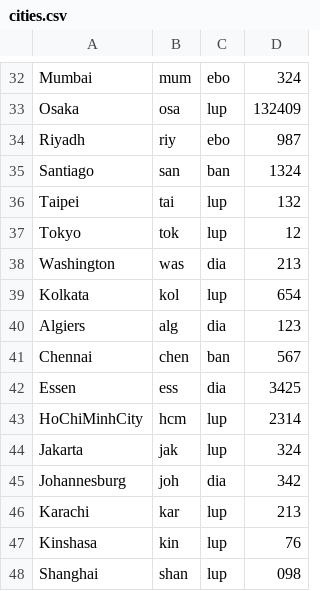
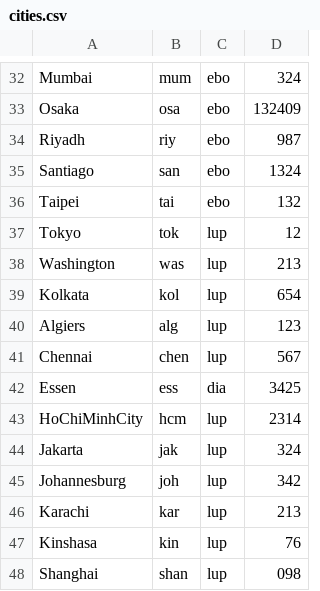
Before and after one commit to cadovid/Pandemia2019, a CSV file: src/java/_initdata/cities.csv, drawn as a sheet; only a part is shown, gaps mark what is left out; the diff covers the shown part only; the diff names each change by its address in the sheet, - before the commit and + after, or states it on an @@ line.

```diff
--- a/src/java/_initdata/cities.csv
+++ b/src/java/_initdata/cities.csv
-C33: lup
+C33: ebo
-C35: ban
+C35: ebo
-C36: lup
+C36: ebo
-C38: dia
+C38: lup
-C40: dia
+C40: lup
-C41: ban
+C41: lup
-C45: dia
+C45: lup
```
Also changed, not shown: 24 edited cells elsewhere in this file, 22 other files.
